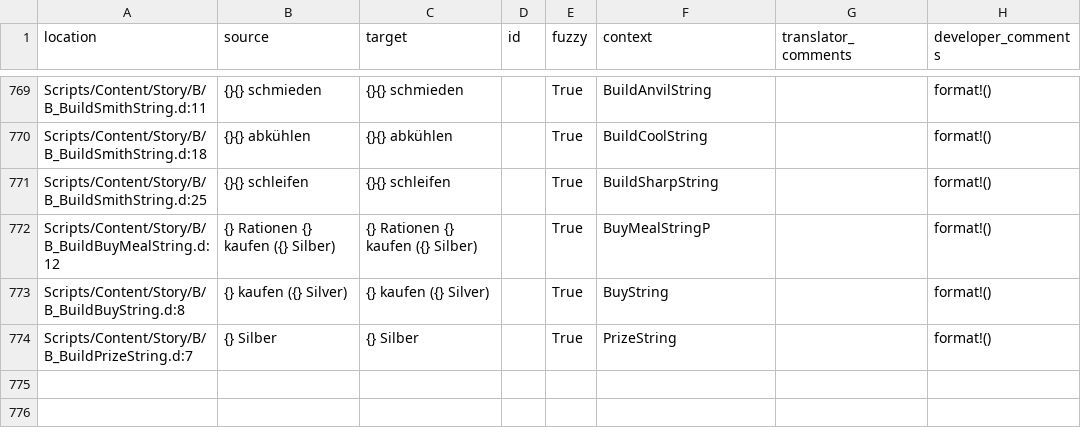
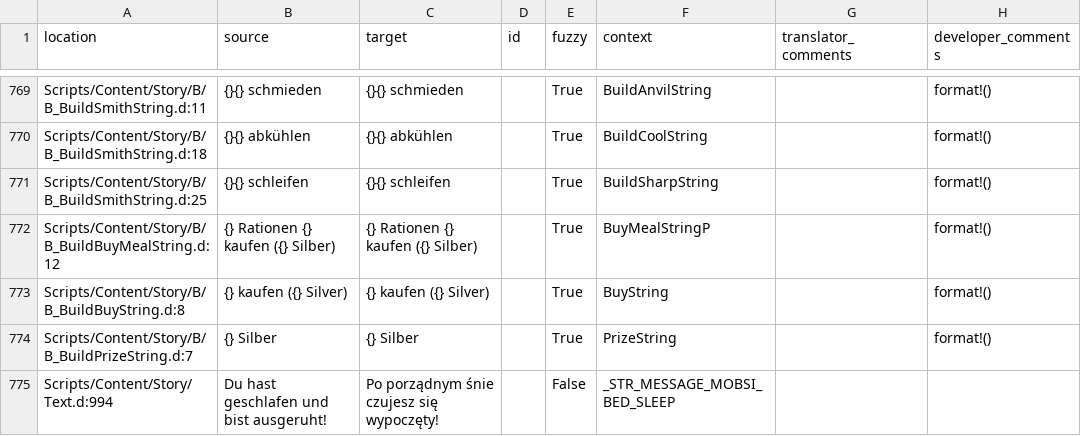
Before and after one commit to auronen/Gothic-Sequel-localization, a CSV file: .translations/pl/Text_constants.csv, drawn as a sheet; only a part is shown, gaps mark what is left out.

Commit message:
Translated using Weblate (Polish)
Currently translated at 56.3% (441 of 783 strings)

Translation: Gothic Sequel/Text_constants
Translate-URL: http://weblate.cokoliv.eu/projects/gothic-sequel/text_constants/pl/

```diff
--- a/.translations/pl/Text_constants.csv
+++ b/.translations/pl/Text_constants.csv
@@ -774 +774,2 @@
 "Scripts/Content/Story/B/B_BuildPrizeString.d:7","{} Silber","{} Silber","","True","PrizeString","","format!()"
+"Scripts/Content/Story/Text.d:994","Du hast geschlafen und bist ausgeruht!","Po porządnym śnie czujesz się wypoczęty!","","False","_STR_MESSAGE_MOBSI_BED_SLEEP","",""
```
